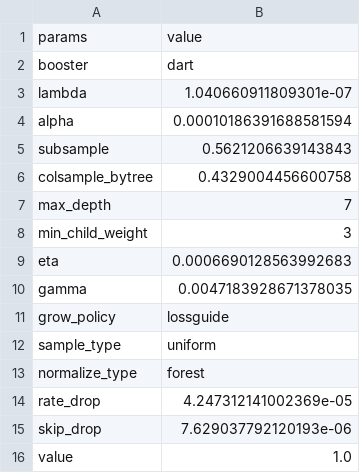
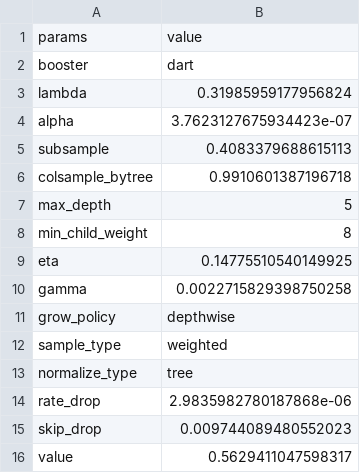
Before and after one commit to jamilsonjr/AI-to-forecast-constraints-in-the-energy-systems, a CSV file: jupyter_notebooks/hyper_params_results/params_xgboost_regression_sparse_min_u.csv, drawn as a sheet.

```diff
--- a/jupyter_notebooks/hyper_params_results/params_xgboost_regression_sparse_min_u.csv
+++ b/jupyter_notebooks/hyper_params_results/params_xgboost_regression_sparse_min_u.csv
@@ -2,15 +2,15 @@ params,value
 booster,dart
-lambda,1.040660911809301e-07
-alpha,0.00010186391688581594
-subsample,0.5621206639143843
-colsample_bytree,0.4329004456600758
-max_depth,7
-min_child_weight,3
-eta,0.0006690128563992683
-gamma,0.0047183928671378035
-grow_policy,lossguide
-sample_type,uniform
-normalize_type,forest
-rate_drop,4.247312141002369e-05
-skip_drop,7.629037792120193e-06
-value,1.0
+lambda,0.31985959177956824
+alpha,3.7623127675934423e-07
+subsample,0.4083379688615113
+colsample_bytree,0.9910601387196718
+max_depth,5
+min_child_weight,8
+eta,0.14775510540149925
+gamma,0.0022715829398750258
+grow_policy,depthwise
+sample_type,weighted
+normalize_type,tree
+rate_drop,2.9835982780187868e-06
+skip_drop,0.009744089480552023
+value,0.5629411047598317
```
Also changed, not shown: jupyter_notebooks/hyper_params_results/params_xgboost_regression_sparse_max_u.csv, 26 other files.
